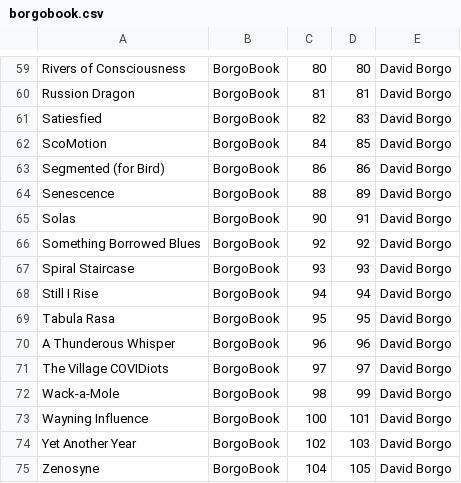
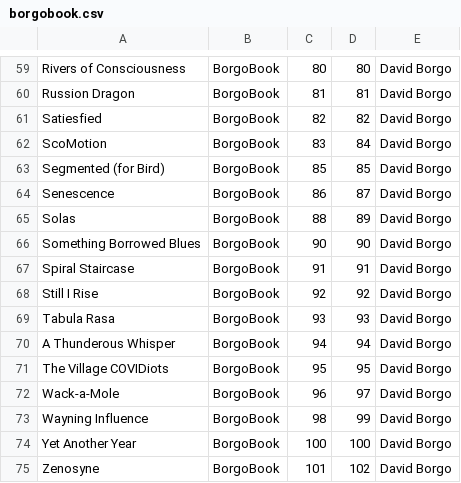
Before and after one commit to mikeln/musicindex, a CSV file: ForScore/borgobook.csv, drawn as a sheet; only a part is shown, gaps mark what is left out.

Commit message:
fix later pages

```diff
--- a/ForScore/borgobook.csv
+++ b/ForScore/borgobook.csv
@@ -60,16 +60,16 @@ Rivers of Consciousness, BorgoBook, 80,80, David Borgo
 Russion Dragon, BorgoBook, 81,81, David Borgo
-Satiesfied, BorgoBook, 82,83, David Borgo
-ScoMotion, BorgoBook, 84,85, David Borgo
-Segmented (for Bird), BorgoBook, 86,86, David Borgo
-Senescence, BorgoBook, 88,89, David Borgo
-Solas, BorgoBook, 90,91, David Borgo
-Something Borrowed Blues, BorgoBook, 92,92, David Borgo
-Spiral Staircase, BorgoBook, 93,93, David Borgo
-Still I Rise, BorgoBook, 94,94, David Borgo
-Tabula Rasa, BorgoBook, 95,95, David Borgo
-A Thunderous Whisper, BorgoBook, 96,96, David Borgo
-The Village COVIDiots, BorgoBook, 97,97, David Borgo
-Wack-a-Mole, BorgoBook, 98,99, David Borgo
-Wayning Influence, BorgoBook, 100,101, David Borgo
-Yet Another Year, BorgoBook, 102,103, David Borgo
-Zenosyne, BorgoBook, 104,105, David Borgo
+Satiesfied, BorgoBook, 82,82, David Borgo
+ScoMotion, BorgoBook, 83,84, David Borgo
+Segmented (for Bird), BorgoBook, 85,85, David Borgo
+Senescence, BorgoBook, 86,87, David Borgo
+Solas, BorgoBook, 88,89, David Borgo
+Something Borrowed Blues, BorgoBook, 90,90, David Borgo
+Spiral Staircase, BorgoBook, 91,91, David Borgo
+Still I Rise, BorgoBook, 92,92, David Borgo
+Tabula Rasa, BorgoBook, 93,93, David Borgo
+A Thunderous Whisper, BorgoBook, 94,94, David Borgo
+The Village COVIDiots, BorgoBook, 95,95, David Borgo
+Wack-a-Mole, BorgoBook, 96,97, David Borgo
+Wayning Influence, BorgoBook, 98,99, David Borgo
+Yet Another Year, BorgoBook, 100,100, David Borgo
+Zenosyne, BorgoBook, 101,102, David Borgo
```
